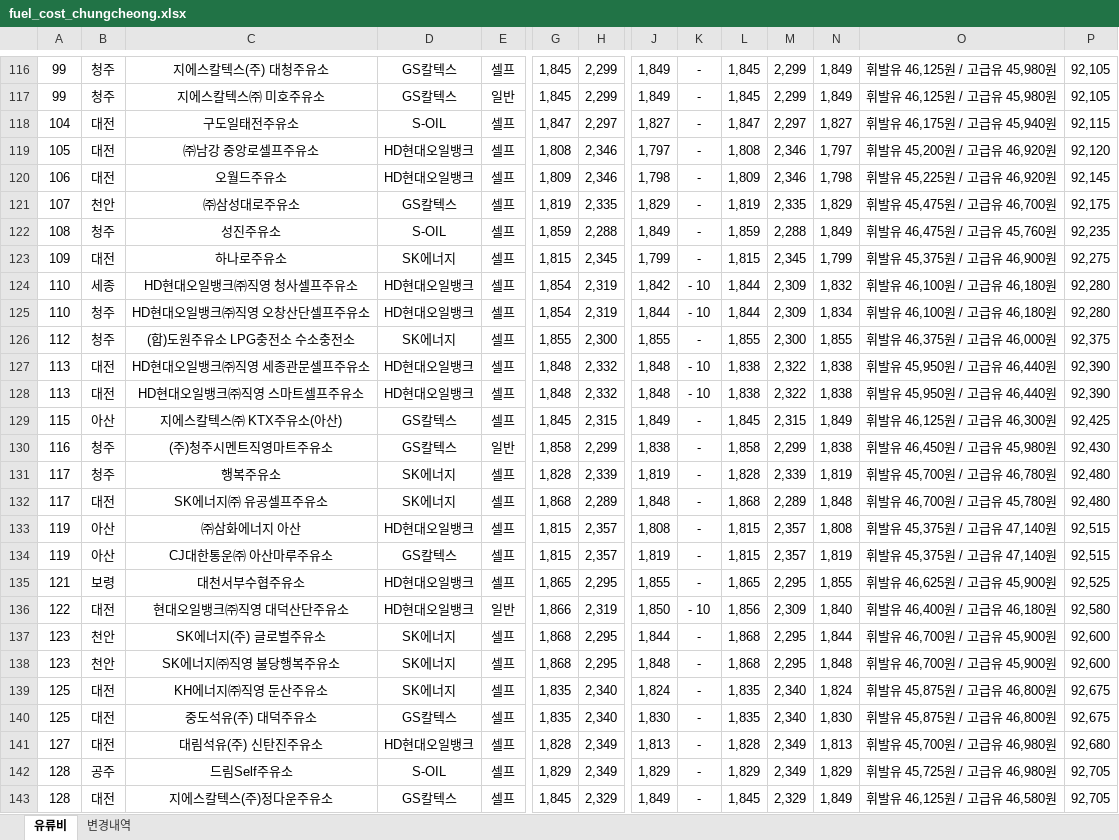
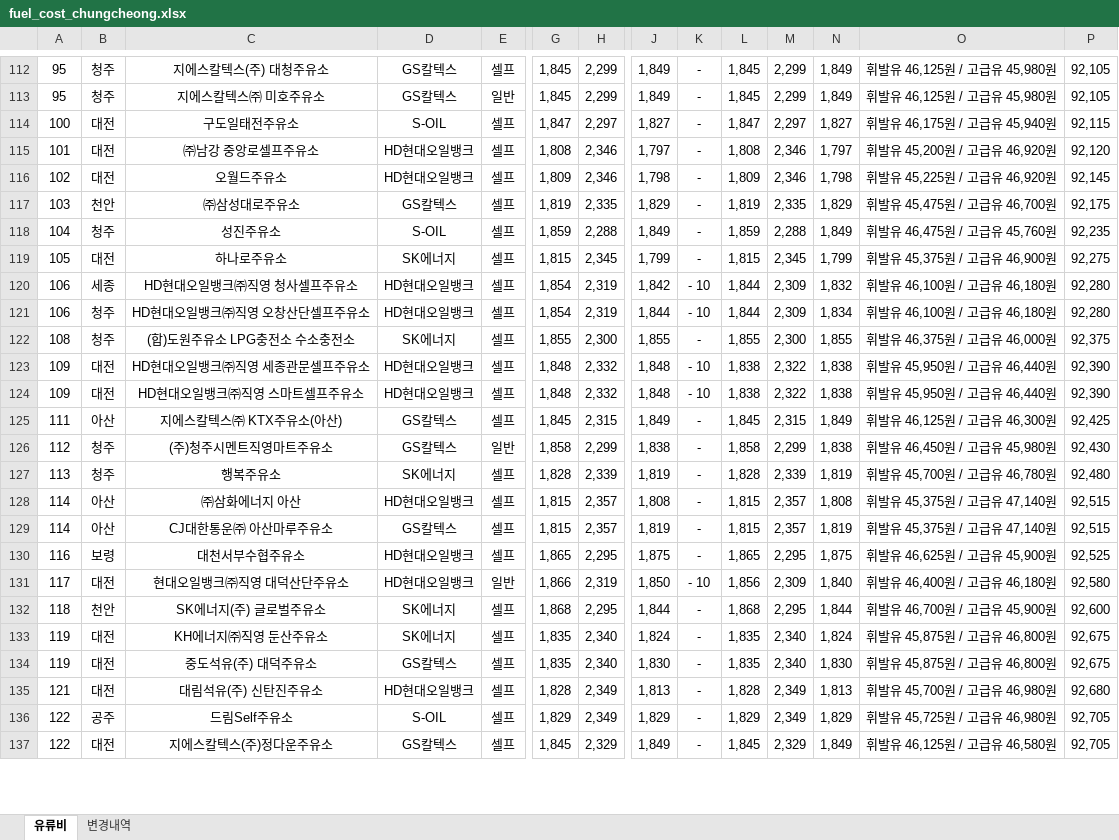
Before and after one commit to krwizxp/fcupdater, an Excel workbook: fuel_cost_chungcheong.xlsx, sheet 유류비, drawn as a sheet; only a part is shown, gaps mark what is left out; values as stored, in another font and other column widths than the file's, no borders; removed rows and columns are numbered as before the commit, all else as after; rows hold the shown columns only; the diff covers the shown part only; the diff names each change by its address in the sheet, - before the commit and + after, or states it on an @@ line.

```diff
--- a/fuel_cost_chungcheong.xlsx (sheet 유류비)
+++ b/fuel_cost_chungcheong.xlsx (sheet 유류비)
-A112:A113: 99
+A112:A113: 95
-A114: 104
+A114: 100
-A115: 105
+A115: 101
-A116: 106
+A116: 102
-A117: 107
+A117: 103
-A118: 108
+A118: 104
-A119: 109
+A119: 105
-A120:A121: 110
+A120:A121: 106
-A122: 112
+A122: 108
-A123:A124: 113
+A123:A124: 109
-A125: 115
+A125: 111
-A126: 116
+A126: 112
-A127: 117
+A127: 113
-row 132: 117 | 대전 | SK에너지㈜ 유공셀프주유소 | SK에너지 | 셀프 | 1,868 | 2,289 | 1,848 | - | 1,868 | 2,289 | 1,848 | 휘발유 46,700원 / 고급유 45,780원 | 92,480
-A128:A129: 119
+A128:A129: 114
-A130: 121
+A130: 116
-J130: 1,855
+J130: 1,875
-N130: 1,855
+N130: 1,875
-A131: 122
+A131: 117
-A132: 123
+A132: 118
-row 138: 123 | 천안 | SK에너지㈜직영 불당행복주유소 | SK에너지 | 셀프 | 1,868 | 2,295 | 1,848 | - | 1,868 | 2,295 | 1,848 | 휘발유 46,700원 / 고급유 45,900원 | 92,600
-A133:A134: 125
+A133:A134: 119
-A135: 127
+A135: 121
-A136:A137: 128
+A136:A137: 122
```
Also changed, not shown: 31 added rows, 29 removed rows and 207 edited cells elsewhere in this sheet, sheet 변경내역, formulas that keep their value.
